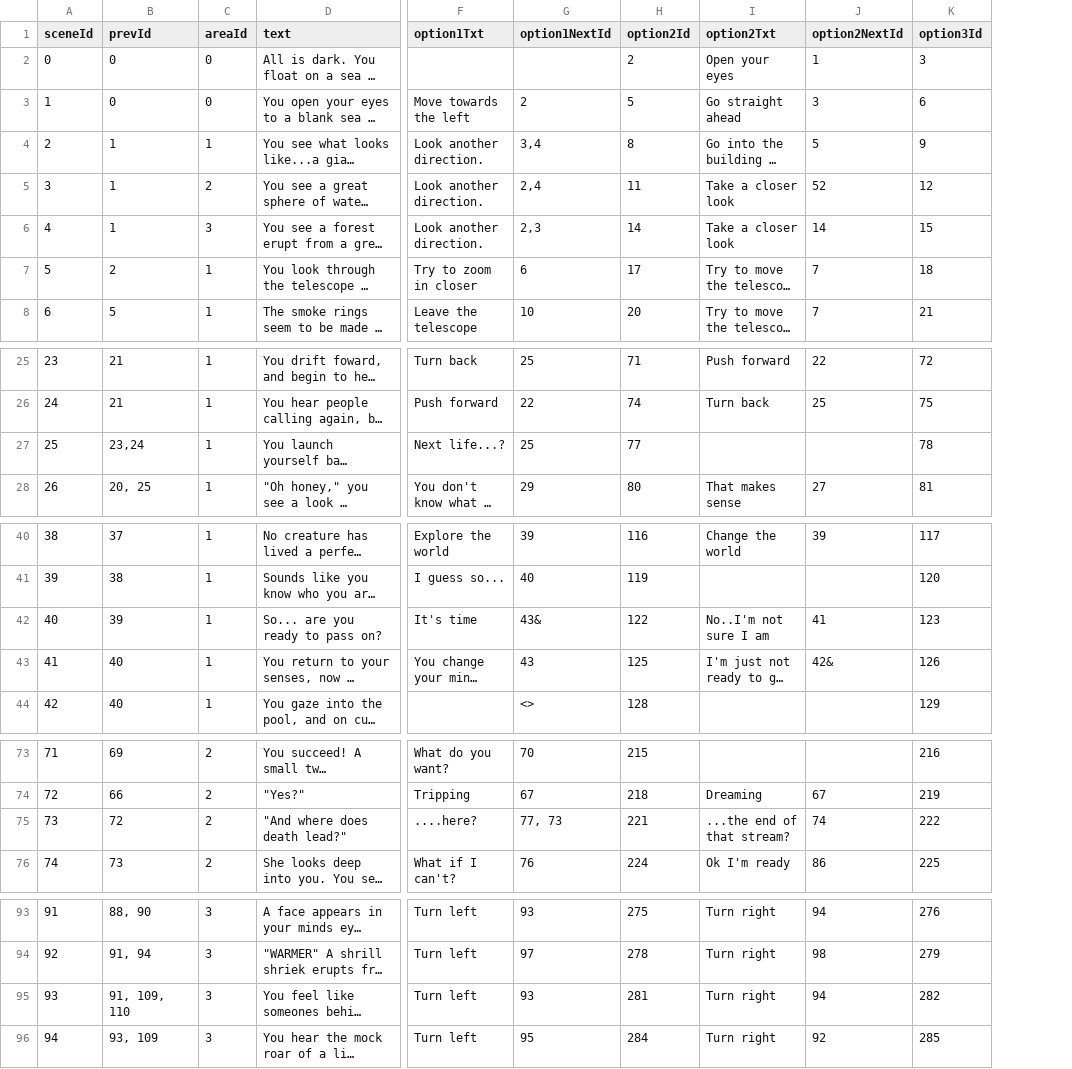
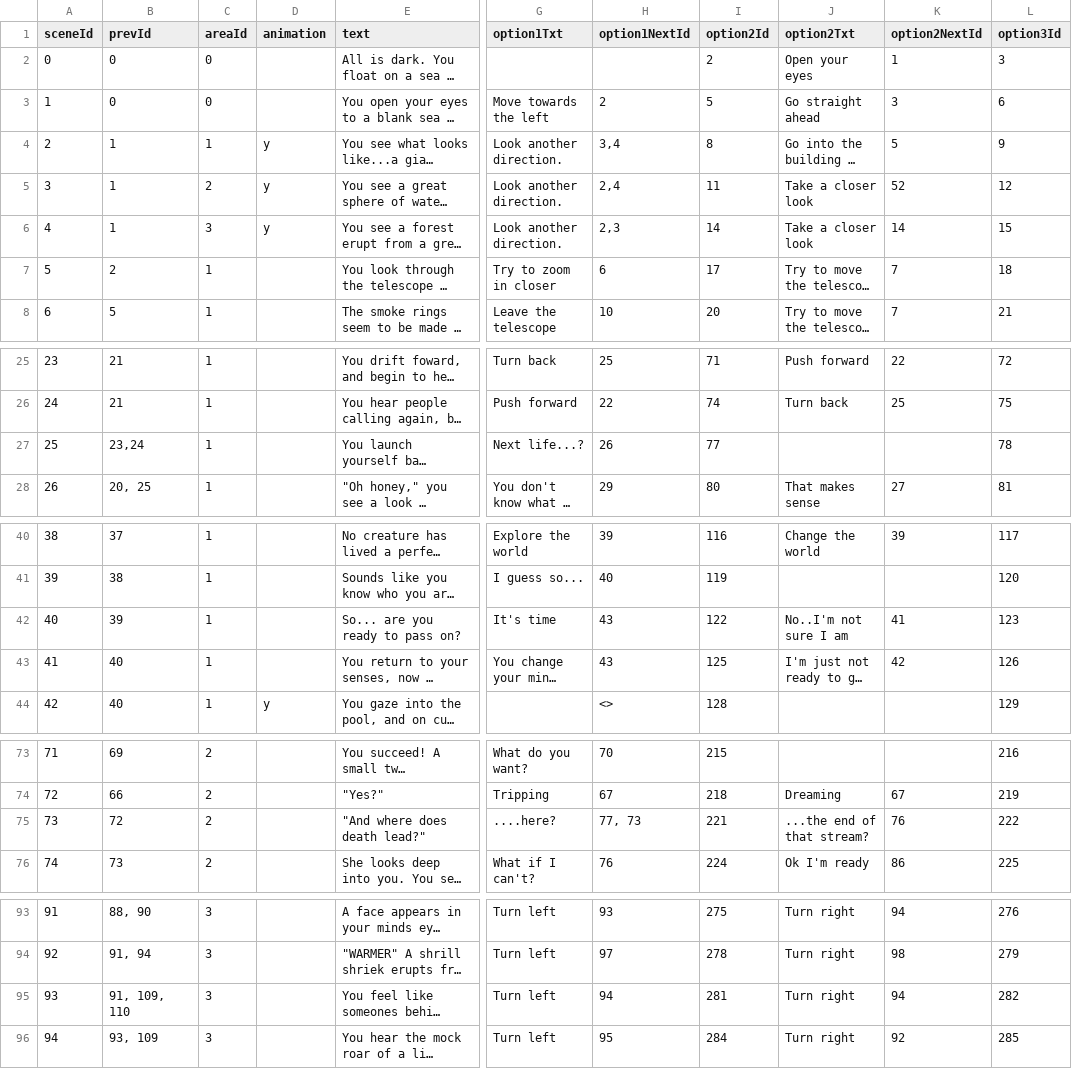
Before and after one commit to sleephawk/adventure-game, a CSV file: src/data/scenes-data.csv, drawn as a sheet; only a part is shown, gaps mark what is left out; long unchanged cells end in …; addresses are those after the commit; the diff names each change by its address in the sheet, - before the commit and + after, or states it on an @@ line.

Commit message:
figured out logic of how to include animation in story flow

```diff
--- a/src/data/scenes-data.csv
+++ b/src/data/scenes-data.csv
+column D (animation), rows 4-6: all y; row 44: y
-H27 (option1NextId): 25
+H27 (option1NextId): 26
-H42 (option1NextId): 43&
+H42 (option1NextId): 43
-K43 (option2NextId): 42&
+K43 (option2NextId): 42
-K75 (option2NextId): 74
+K75 (option2NextId): 76
-H95 (option1NextId): 93
+H95 (option1NextId): 94
```
Also changed, not shown: 8 other files.
